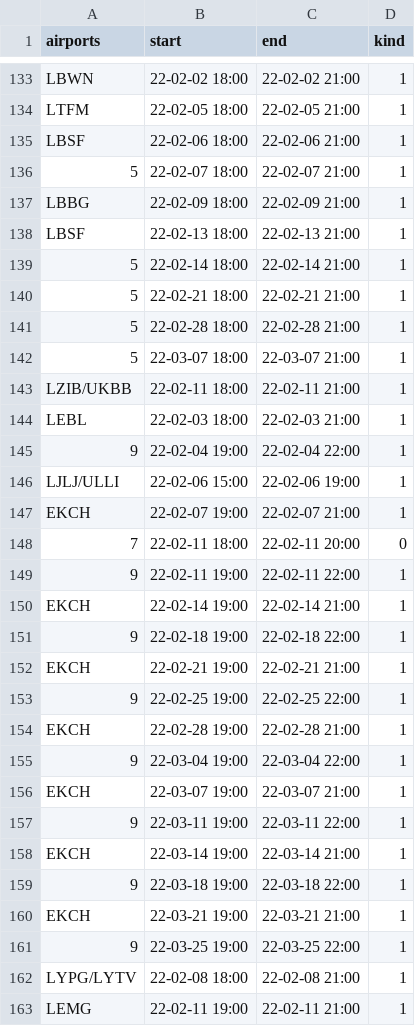
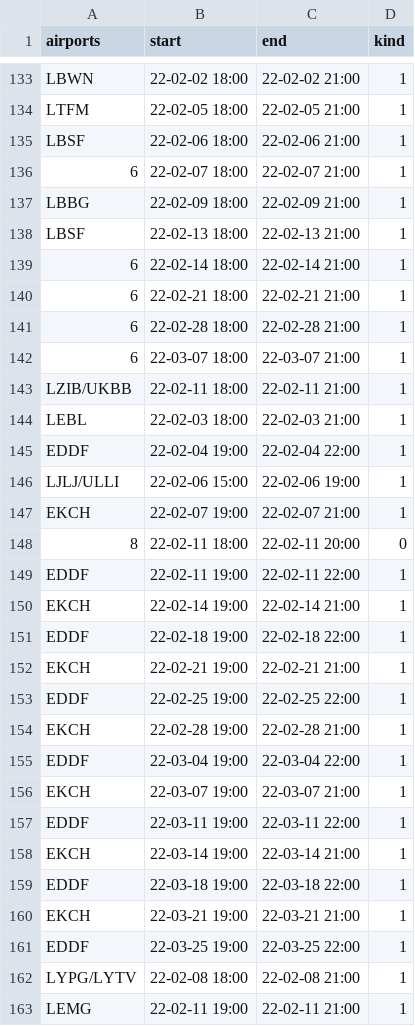
Before and after one commit to MatisseBE/VATSIMeventHISTORY, a CSV file: data.csv, drawn as a sheet; only a part is shown, gaps mark what is left out; the diff covers the shown part only.

```diff
--- a/data.csv
+++ b/data.csv
@@ -135,28 +135,28 @@ LTFM,22-02-05 18:00,22-02-05 21:00,1
 LBSF,22-02-06 18:00,22-02-06 21:00,1
-5,22-02-07 18:00,22-02-07 21:00,1
+6,22-02-07 18:00,22-02-07 21:00,1
 LBBG,22-02-09 18:00,22-02-09 21:00,1
 LBSF,22-02-13 18:00,22-02-13 21:00,1
-5,22-02-14 18:00,22-02-14 21:00,1
-5,22-02-21 18:00,22-02-21 21:00,1
-5,22-02-28 18:00,22-02-28 21:00,1
-5,22-03-07 18:00,22-03-07 21:00,1
+6,22-02-14 18:00,22-02-14 21:00,1
+6,22-02-21 18:00,22-02-21 21:00,1
+6,22-02-28 18:00,22-02-28 21:00,1
+6,22-03-07 18:00,22-03-07 21:00,1
 LZIB/UKBB,22-02-11 18:00,22-02-11 21:00,1
 LEBL,22-02-03 18:00,22-02-03 21:00,1
-9,22-02-04 19:00,22-02-04 22:00,1
+EDDF,22-02-04 19:00,22-02-04 22:00,1
 LJLJ/ULLI,22-02-06 15:00,22-02-06 19:00,1
 EKCH,22-02-07 19:00,22-02-07 21:00,1
-7,22-02-11 18:00,22-02-11 20:00,0
-9,22-02-11 19:00,22-02-11 22:00,1
+8,22-02-11 18:00,22-02-11 20:00,0
+EDDF,22-02-11 19:00,22-02-11 22:00,1
 EKCH,22-02-14 19:00,22-02-14 21:00,1
-9,22-02-18 19:00,22-02-18 22:00,1
+EDDF,22-02-18 19:00,22-02-18 22:00,1
 EKCH,22-02-21 19:00,22-02-21 21:00,1
-9,22-02-25 19:00,22-02-25 22:00,1
+EDDF,22-02-25 19:00,22-02-25 22:00,1
 EKCH,22-02-28 19:00,22-02-28 21:00,1
-9,22-03-04 19:00,22-03-04 22:00,1
+EDDF,22-03-04 19:00,22-03-04 22:00,1
 EKCH,22-03-07 19:00,22-03-07 21:00,1
-9,22-03-11 19:00,22-03-11 22:00,1
+EDDF,22-03-11 19:00,22-03-11 22:00,1
 EKCH,22-03-14 19:00,22-03-14 21:00,1
-9,22-03-18 19:00,22-03-18 22:00,1
+EDDF,22-03-18 19:00,22-03-18 22:00,1
 EKCH,22-03-21 19:00,22-03-21 21:00,1
-9,22-03-25 19:00,22-03-25 22:00,1
+EDDF,22-03-25 19:00,22-03-25 22:00,1
 LYPG/LYTV,22-02-08 18:00,22-02-08 21:00,1
```
Also changed, not shown: 14 added rows and 63 edited cells elsewhere in this file.
